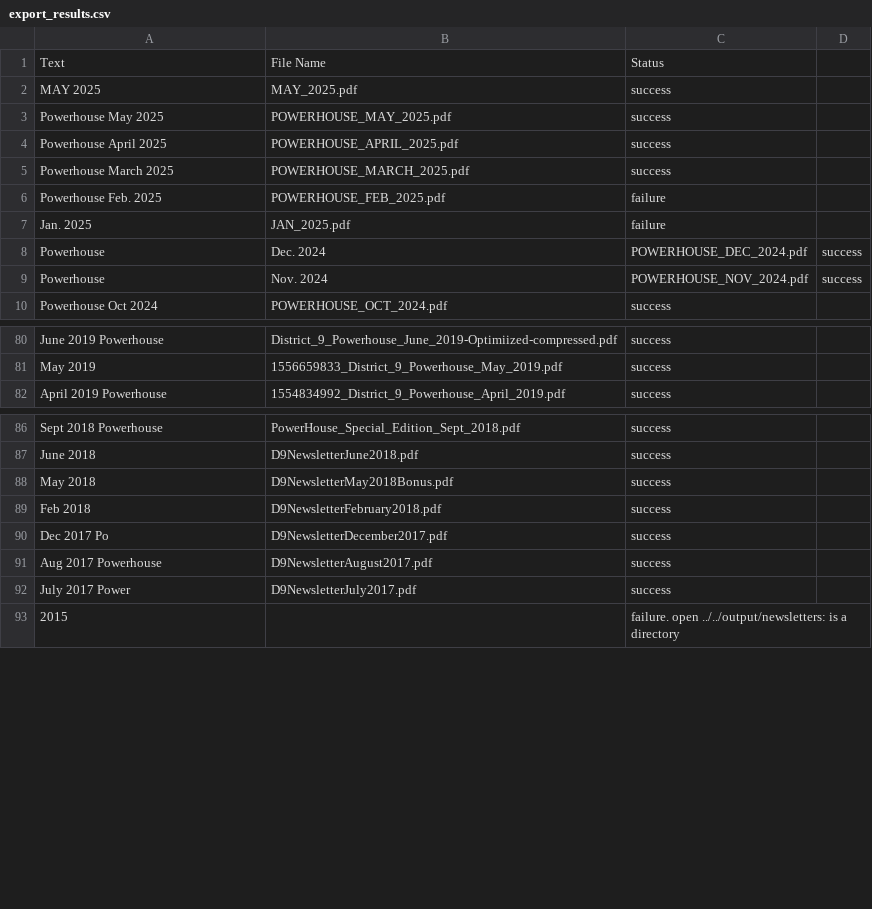
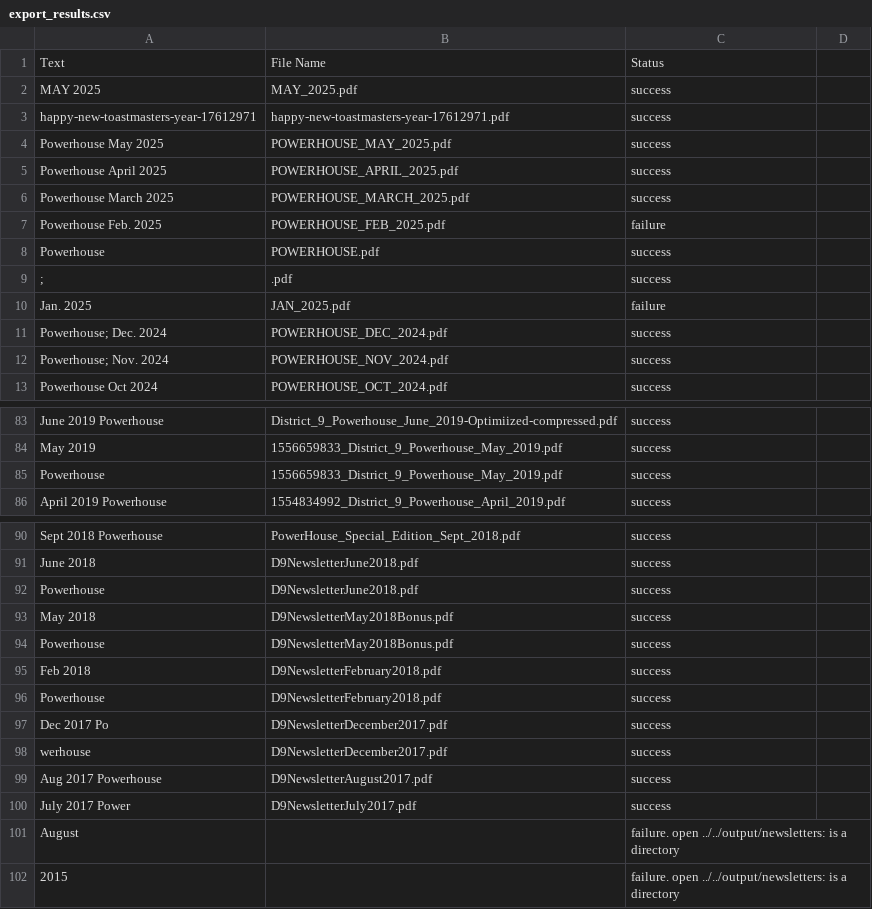
Before and after one commit to d2tm/d9tm-page-exporter, a CSV file: reports/newsletters/export_results.csv, drawn as a sheet; only a part is shown, gaps mark what is left out; removed rows and columns are numbered as before the commit, all else as after; the diff covers the shown part only; the diff names each change by its address in the sheet, - before the commit and + after, or states it on an @@ line.

Commit message:
Fixes for newsletters export and support for recognitions and photo gallery exports

```diff
--- a/reports/newsletters/export_results.csv
+++ b/reports/newsletters/export_results.csv
+row 3: happy-new-toastmasters-year-17612971 | happy-new-toastmasters-year-17612971.pdf | success
+row 8: Powerhouse | POWERHOUSE.pdf | success
+row 9: ; | .pdf | success
-row 8: Powerhouse | Dec. 2024 | POWERHOUSE_DEC_2024.pdf | success
-row 9: Powerhouse | Nov. 2024 | POWERHOUSE_NOV_2024.pdf | success
+row 11: Powerhouse; Dec. 2024 | POWERHOUSE_DEC_2024.pdf | success
+row 12: Powerhouse; Nov. 2024 | POWERHOUSE_NOV_2024.pdf | success
+row 85: Powerhouse | 1556659833_District_9_Powerhouse_May_2019.pdf | success
+row 92: Powerhouse | D9NewsletterJune2018.pdf | success
+row 94: Powerhouse | D9NewsletterMay2018Bonus.pdf | success
+row 96: Powerhouse | D9NewsletterFebruary2018.pdf | success
+row 98: werhouse | D9NewsletterDecember2017.pdf | success
+row 101: August |  | failure. open ../../output/newsletters: is a directory
```
Also changed, not shown: 6 edited cells elsewhere in this file, 8 other files.
